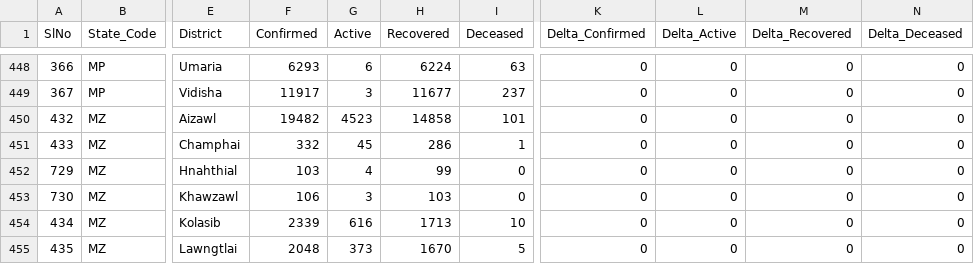
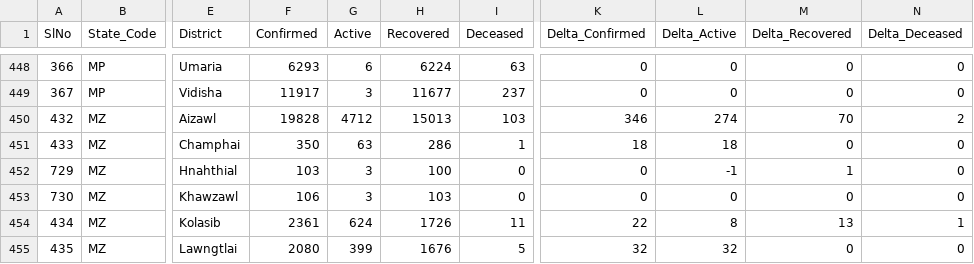
Before and after one commit to covid19india/api, a CSV file: csv/latest/district_wise.csv, drawn as a sheet; only a part is shown, gaps mark what is left out; the diff covers the shown part only; the diff names each change by its address in the sheet, - before the commit and + after, or states it on an @@ line.

Commit message:
data updated on - Thu Jul 22 13:46:58 UTC 2021

```diff
--- a/csv/latest/district_wise.csv
+++ b/csv/latest/district_wise.csv
-F450 (Confirmed): 19482
+F450 (Confirmed): 19828
-G450 (Active): 4523
+G450 (Active): 4712
-H450 (Recovered): 14858
+H450 (Recovered): 15013
-I450 (Deceased): 101
+I450 (Deceased): 103
-K450 (Delta_Confirmed): 0
+K450 (Delta_Confirmed): 346
-L450 (Delta_Active): 0
+L450 (Delta_Active): 274
-M450 (Delta_Recovered): 0
+M450 (Delta_Recovered): 70
-N450 (Delta_Deceased): 0
+N450 (Delta_Deceased): 2
-F451 (Confirmed): 332
+F451 (Confirmed): 350
-G451 (Active): 45
+G451 (Active): 63
-K451 (Delta_Confirmed): 0
+K451 (Delta_Confirmed): 18
-L451 (Delta_Active): 0
+L451 (Delta_Active): 18
-G452 (Active): 4
+G452 (Active): 3
-H452 (Recovered): 99
+H452 (Recovered): 100
-L452 (Delta_Active): 0
+L452 (Delta_Active): -1
-M452 (Delta_Recovered): 0
+M452 (Delta_Recovered): 1
-F454 (Confirmed): 2339
+F454 (Confirmed): 2361
-G454 (Active): 616
+G454 (Active): 624
-H454 (Recovered): 1713
+H454 (Recovered): 1726
-I454 (Deceased): 10
+I454 (Deceased): 11
-K454 (Delta_Confirmed): 0
+K454 (Delta_Confirmed): 22
-L454 (Delta_Active): 0
+L454 (Delta_Active): 8
-M454 (Delta_Recovered): 0
+M454 (Delta_Recovered): 13
-N454 (Delta_Deceased): 0
+N454 (Delta_Deceased): 1
-F455 (Confirmed): 2048
+F455 (Confirmed): 2080
-G455 (Active): 373
+G455 (Active): 399
-H455 (Recovered): 1670
+H455 (Recovered): 1676
-K455 (Delta_Confirmed): 0
+K455 (Delta_Confirmed): 32
-L455 (Delta_Active): 0
+L455 (Delta_Active): 32
```
Also changed, not shown: 24 edited cells elsewhere in this file, csv/latest/case_time_series.csv, csv/latest/state_wise.csv, 25 other files.
